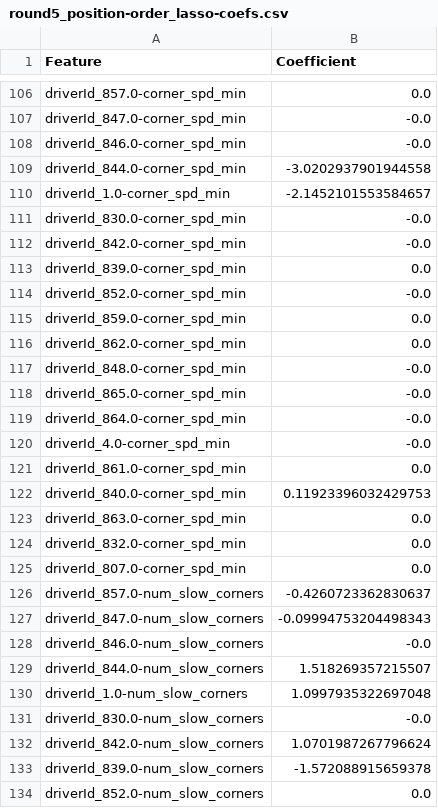
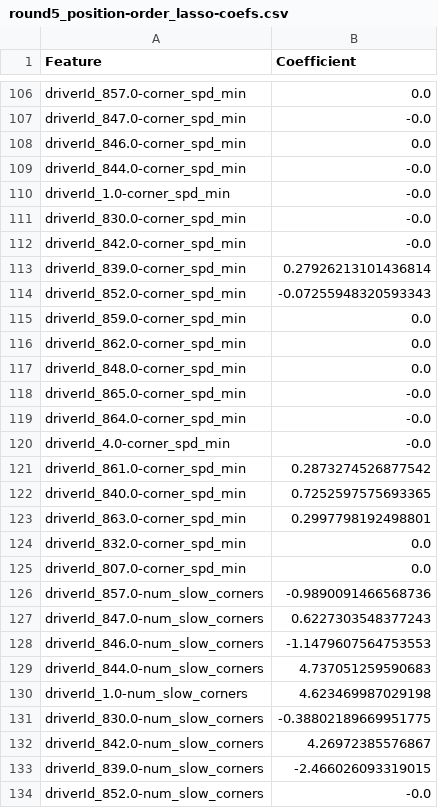
Before and after one commit to Yoshi234/f1-fanatasy-analysis, a CSV file: results/round5_position-order_lasso-coefs.csv, drawn as a sheet; only a part is shown, gaps mark what is left out; the diff covers the shown part only.

```diff
--- a/results/round5_position-order_lasso-coefs.csv
+++ b/results/round5_position-order_lasso-coefs.csv
@@ -107,12 +107,12 @@ driverId_857.0-corner_spd_min,0.0
 driverId_847.0-corner_spd_min,-0.0
-driverId_846.0-corner_spd_min,-0.0
-driverId_844.0-corner_spd_min,-3.0202937901944558
-driverId_1.0-corner_spd_min,-2.1452101553584657
+driverId_846.0-corner_spd_min,0.0
+driverId_844.0-corner_spd_min,-0.0
+driverId_1.0-corner_spd_min,-0.0
 driverId_830.0-corner_spd_min,-0.0
 driverId_842.0-corner_spd_min,-0.0
-driverId_839.0-corner_spd_min,0.0
-driverId_852.0-corner_spd_min,-0.0
+driverId_839.0-corner_spd_min,0.27926213101436814
+driverId_852.0-corner_spd_min,-0.07255948320593343
 driverId_859.0-corner_spd_min,0.0
 driverId_862.0-corner_spd_min,0.0
-driverId_848.0-corner_spd_min,-0.0
+driverId_848.0-corner_spd_min,0.0
 driverId_865.0-corner_spd_min,-0.0
@@ -120,15 +120,15 @@ driverId_864.0-corner_spd_min,-0.0
 driverId_4.0-corner_spd_min,-0.0
-driverId_861.0-corner_spd_min,0.0
-driverId_840.0-corner_spd_min,0.11923396032429753
-driverId_863.0-corner_spd_min,0.0
+driverId_861.0-corner_spd_min,0.2873274526877542
+driverId_840.0-corner_spd_min,0.7252597575693365
+driverId_863.0-corner_spd_min,0.2997798192498801
 driverId_832.0-corner_spd_min,0.0
 driverId_807.0-corner_spd_min,0.0
-driverId_857.0-num_slow_corners,-0.4260723362830637
-driverId_847.0-num_slow_corners,-0.09994753204498343
-driverId_846.0-num_slow_corners,-0.0
-driverId_844.0-num_slow_corners,1.518269357215507
-driverId_1.0-num_slow_corners,1.0997935322697048
-driverId_830.0-num_slow_corners,-0.0
-driverId_842.0-num_slow_corners,1.0701987267796624
-driverId_839.0-num_slow_corners,-1.572088915659378
-driverId_852.0-num_slow_corners,0.0
+driverId_857.0-num_slow_corners,-0.9890091466568736
+driverId_847.0-num_slow_corners,0.6227303548377243
+driverId_846.0-num_slow_corners,-1.1479607564753553
+driverId_844.0-num_slow_corners,4.737051259590683
+driverId_1.0-num_slow_corners,4.623469987029198
+driverId_830.0-num_slow_corners,-0.38802189669951775
+driverId_842.0-num_slow_corners,4.26972385576867
+driverId_839.0-num_slow_corners,-2.466026093319015
+driverId_852.0-num_slow_corners,-0.0
```
Also changed, not shown: 91 edited cells elsewhere in this file, results/round5_grid_lasso-coefs.csv, results/saudi-arabia/josh_fantasytools_assets.csv, 4 other files.
